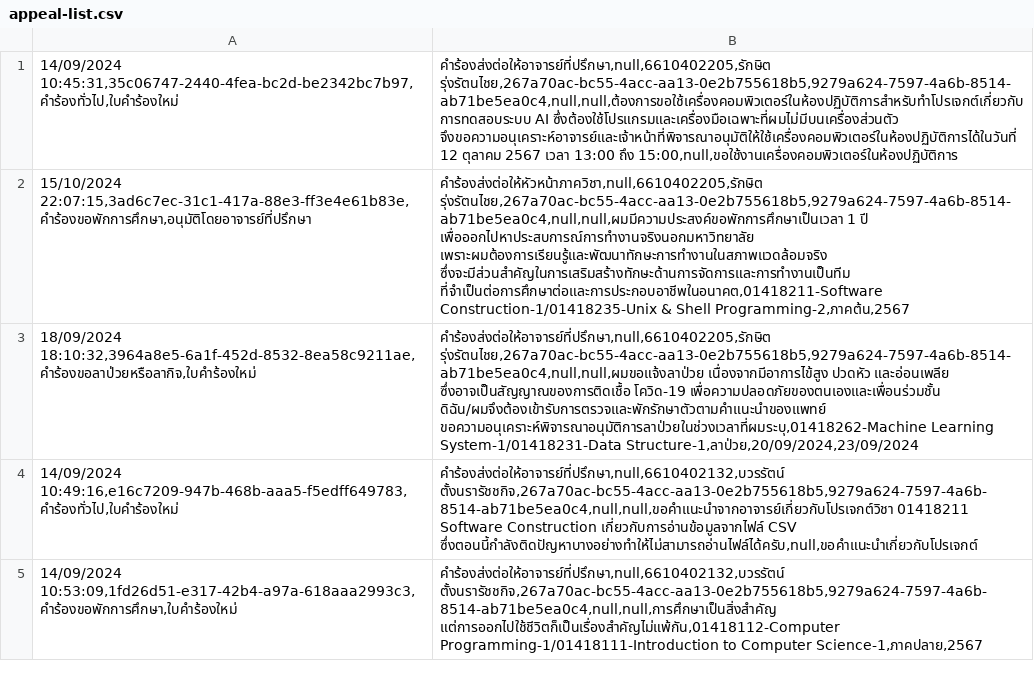
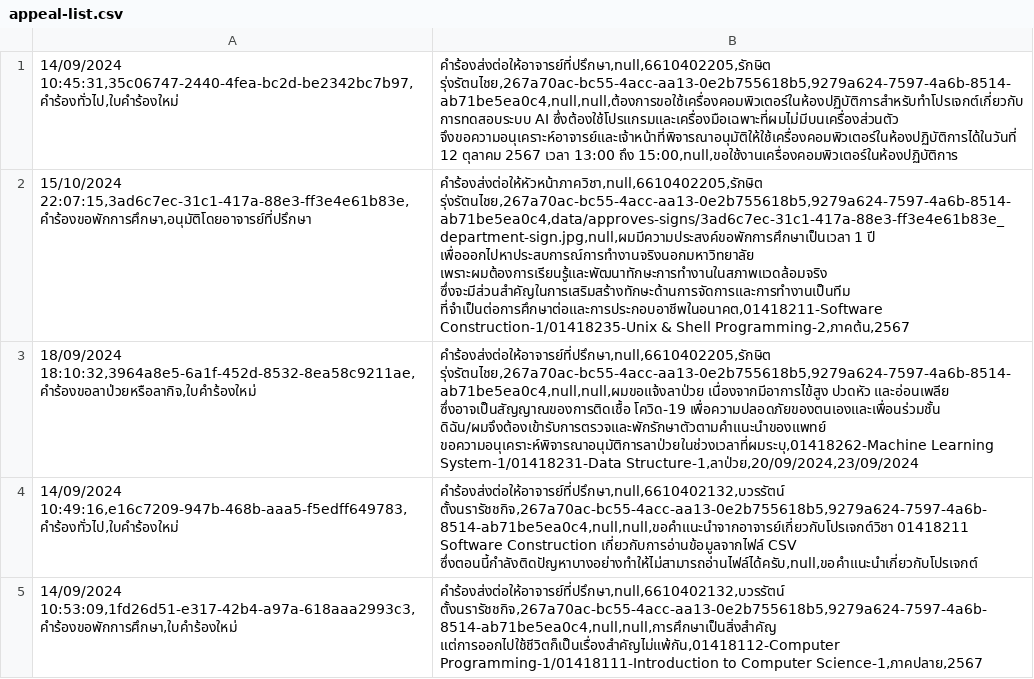
Before and after one commit to thg1rb/my-appeal, a CSV file: data/appeal-list.csv, drawn as a sheet; only a part is shown; the diff names each change by its address in the sheet, - before the commit and + after, or states it on an @@ line.

```diff
--- a/data/appeal-list.csv
+++ b/data/appeal-list.csv
-B2: คำร้องส่งต่อให้หัวหน้าภาควิชา,null,6610402205,รักษิต รุ่งรัตนไชย,267a70ac-bc55-4acc-aa13-0e2b755618b5,9279a624-7597-4a6b-8514-ab71be5ea0c4,null,null,ผมมีความประสงค์ขอพักการศึกษาเป็นเวลา 1 ปี…
+B2: คำร้องส่งต่อให้หัวหน้าภาควิชา,null,6610402205,รักษิต รุ่งรัตนไชย,267a70ac-bc55-4acc-aa13-0e2b755618b5,9279a624-7597-4a6b-8514-ab71be5ea0c4,data/approves-signs/3ad6c7ec-31c1-417a-88e3-ff3e4e61b83e_department-sign.jpg,null,ผมมีความประสงค์ขอพักการศึกษาเป็นเวลา 1 ปี…
```
Also changed, not shown: data/users/admin.csv, data/users/advisor.csv, 8 other files.
